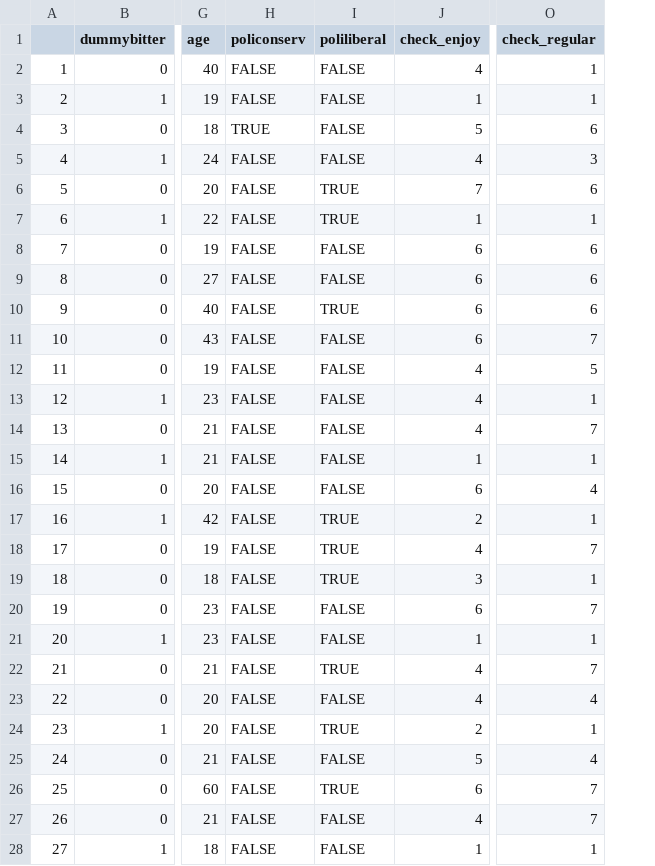
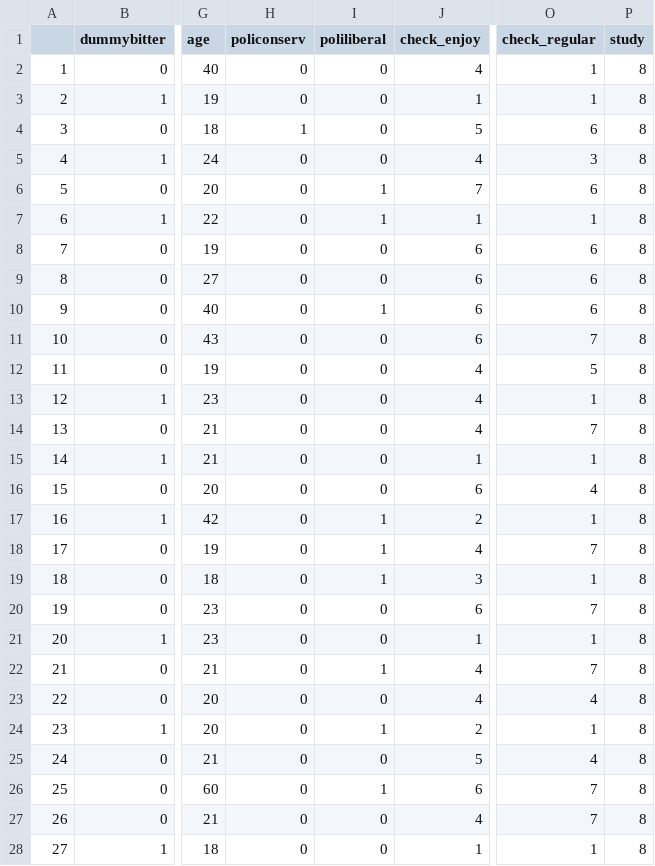
Before and after one commit to ying531/awesome-replicability-data, a CSV file: host_multisite_cleanliness/study8.csv, drawn as a sheet; only a part is shown, gaps mark what is left out; the diff covers the shown part only; the diff names each change by its address in the sheet, - before the commit and + after, or states it on an @@ line.

```diff
--- a/host_multisite_cleanliness/study8.csv
+++ b/host_multisite_cleanliness/study8.csv
+column P (study), rows 2-28: all 8
-H2:H3 (policonserv): FALSE
+H2:H3 (policonserv): 0
-I2:I5 (poliliberal): FALSE
+I2:I5 (poliliberal): 0
-H4 (policonserv): TRUE
+H4 (policonserv): 1
-H5:H28 (policonserv): FALSE
+H5:H28 (policonserv): 0
-I6:I7 (poliliberal): TRUE
+I6:I7 (poliliberal): 1
-I8:I9 (poliliberal): FALSE
+I8:I9 (poliliberal): 0
-I10 (poliliberal): TRUE
+I10 (poliliberal): 1
-I11:I16 (poliliberal): FALSE
+I11:I16 (poliliberal): 0
-I17:I19 (poliliberal): TRUE
+I17:I19 (poliliberal): 1
-I20:I21 (poliliberal): FALSE
+I20:I21 (poliliberal): 0
-I22 (poliliberal): TRUE
+I22 (poliliberal): 1
-I23 (poliliberal): FALSE
+I23 (poliliberal): 0
-I24 (poliliberal): TRUE
+I24 (poliliberal): 1
-I25 (poliliberal): FALSE
+I25 (poliliberal): 0
-I26 (poliliberal): TRUE
+I26 (poliliberal): 1
-I27:I28 (poliliberal): FALSE
+I27:I28 (poliliberal): 0
```
Also changed, not shown: 80 edited cells elsewhere in this file, host_multisite_cleanliness/study10.csv, host_multisite_cleanliness/study11.csv, 12 other files.
